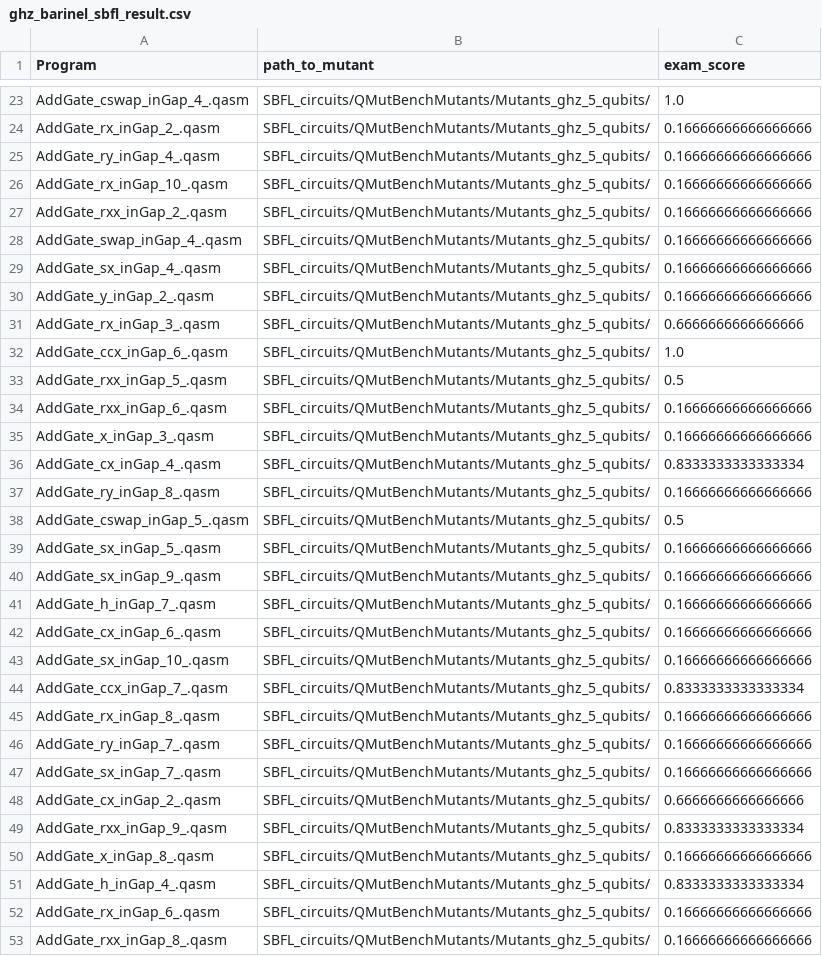
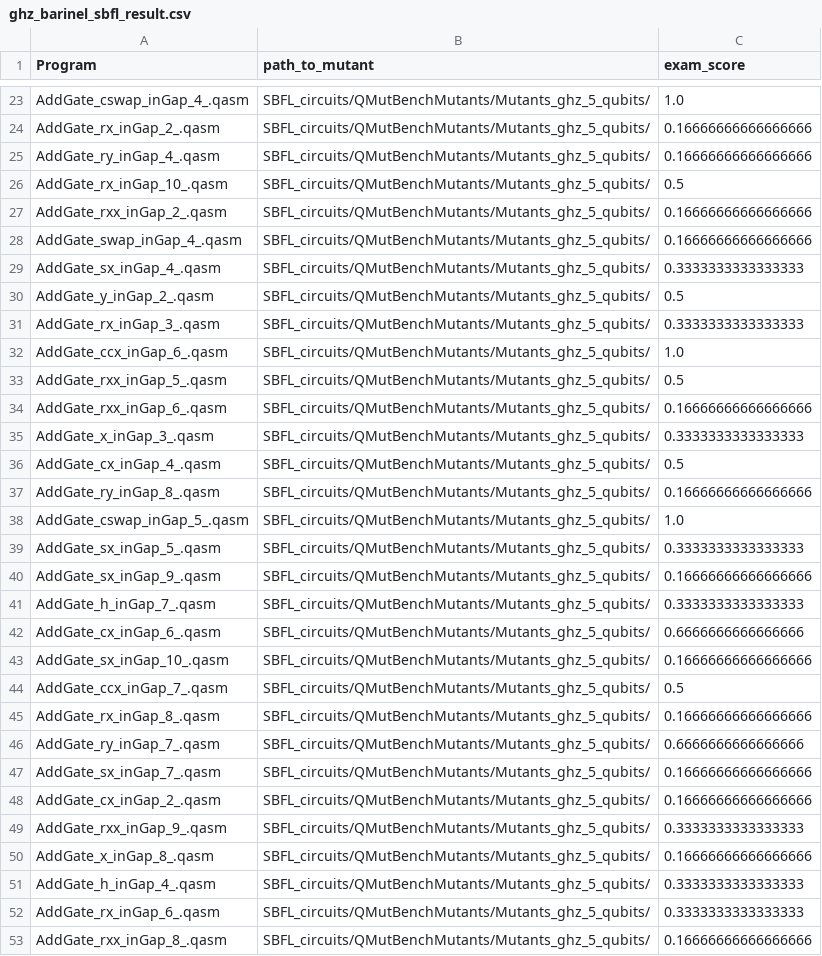
Before and after one commit to qas-lab/heisenberg-SBFL-experiment, a CSV file: ghz_barinel_sbfl_result.csv, drawn as a sheet; only a part is shown, gaps mark what is left out; the diff covers the shown part only.

```diff
--- a/ghz_barinel_sbfl_result.csv
+++ b/ghz_barinel_sbfl_result.csv
@@ -25,8 +25,8 @@ AddGate_rx_inGap_2_.qasm,SBFL_circuits/QMutBenchMutants/Mutants_ghz_5_qubits/,0.
 AddGate_ry_inGap_4_.qasm,SBFL_circuits/QMutBenchMutants/Mutants_ghz_5_qubits/,0.16666666666666666
-AddGate_rx_inGap_10_.qasm,SBFL_circuits/QMutBenchMutants/Mutants_ghz_5_qubits/,0.16666666666666666
+AddGate_rx_inGap_10_.qasm,SBFL_circuits/QMutBenchMutants/Mutants_ghz_5_qubits/,0.5
 AddGate_rxx_inGap_2_.qasm,SBFL_circuits/QMutBenchMutants/Mutants_ghz_5_qubits/,0.16666666666666666
 AddGate_swap_inGap_4_.qasm,SBFL_circuits/QMutBenchMutants/Mutants_ghz_5_qubits/,0.16666666666666666
-AddGate_sx_inGap_4_.qasm,SBFL_circuits/QMutBenchMutants/Mutants_ghz_5_qubits/,0.16666666666666666
-AddGate_y_inGap_2_.qasm,SBFL_circuits/QMutBenchMutants/Mutants_ghz_5_qubits/,0.16666666666666666
-AddGate_rx_inGap_3_.qasm,SBFL_circuits/QMutBenchMutants/Mutants_ghz_5_qubits/,0.6666666666666666
+AddGate_sx_inGap_4_.qasm,SBFL_circuits/QMutBenchMutants/Mutants_ghz_5_qubits/,0.3333333333333333
+AddGate_y_inGap_2_.qasm,SBFL_circuits/QMutBenchMutants/Mutants_ghz_5_qubits/,0.5
+AddGate_rx_inGap_3_.qasm,SBFL_circuits/QMutBenchMutants/Mutants_ghz_5_qubits/,0.3333333333333333
 AddGate_ccx_inGap_6_.qasm,SBFL_circuits/QMutBenchMutants/Mutants_ghz_5_qubits/,1.0
@@ -34,20 +34,20 @@ AddGate_rxx_inGap_5_.qasm,SBFL_circuits/QMutBenchMutants/Mutants_ghz_5_qubits/,0
 AddGate_rxx_inGap_6_.qasm,SBFL_circuits/QMutBenchMutants/Mutants_ghz_5_qubits/,0.16666666666666666
-AddGate_x_inGap_3_.qasm,SBFL_circuits/QMutBenchMutants/Mutants_ghz_5_qubits/,0.16666666666666666
-AddGate_cx_inGap_4_.qasm,SBFL_circuits/QMutBenchMutants/Mutants_ghz_5_qubits/,0.8333333333333334
+AddGate_x_inGap_3_.qasm,SBFL_circuits/QMutBenchMutants/Mutants_ghz_5_qubits/,0.3333333333333333
+AddGate_cx_inGap_4_.qasm,SBFL_circuits/QMutBenchMutants/Mutants_ghz_5_qubits/,0.5
 AddGate_ry_inGap_8_.qasm,SBFL_circuits/QMutBenchMutants/Mutants_ghz_5_qubits/,0.16666666666666666
-AddGate_cswap_inGap_5_.qasm,SBFL_circuits/QMutBenchMutants/Mutants_ghz_5_qubits/,0.5
-AddGate_sx_inGap_5_.qasm,SBFL_circuits/QMutBenchMutants/Mutants_ghz_5_qubits/,0.16666666666666666
+AddGate_cswap_inGap_5_.qasm,SBFL_circuits/QMutBenchMutants/Mutants_ghz_5_qubits/,1.0
+AddGate_sx_inGap_5_.qasm,SBFL_circuits/QMutBenchMutants/Mutants_ghz_5_qubits/,0.3333333333333333
 AddGate_sx_inGap_9_.qasm,SBFL_circuits/QMutBenchMutants/Mutants_ghz_5_qubits/,0.16666666666666666
-AddGate_h_inGap_7_.qasm,SBFL_circuits/QMutBenchMutants/Mutants_ghz_5_qubits/,0.16666666666666666
-AddGate_cx_inGap_6_.qasm,SBFL_circuits/QMutBenchMutants/Mutants_ghz_5_qubits/,0.16666666666666666
+AddGate_h_inGap_7_.qasm,SBFL_circuits/QMutBenchMutants/Mutants_ghz_5_qubits/,0.3333333333333333
+AddGate_cx_inGap_6_.qasm,SBFL_circuits/QMutBenchMutants/Mutants_ghz_5_qubits/,0.6666666666666666
 AddGate_sx_inGap_10_.qasm,SBFL_circuits/QMutBenchMutants/Mutants_ghz_5_qubits/,0.16666666666666666
-AddGate_ccx_inGap_7_.qasm,SBFL_circuits/QMutBenchMutants/Mutants_ghz_5_qubits/,0.8333333333333334
+AddGate_ccx_inGap_7_.qasm,SBFL_circuits/QMutBenchMutants/Mutants_ghz_5_qubits/,0.5
 AddGate_rx_inGap_8_.qasm,SBFL_circuits/QMutBenchMutants/Mutants_ghz_5_qubits/,0.16666666666666666
-AddGate_ry_inGap_7_.qasm,SBFL_circuits/QMutBenchMutants/Mutants_ghz_5_qubits/,0.16666666666666666
+AddGate_ry_inGap_7_.qasm,SBFL_circuits/QMutBenchMutants/Mutants_ghz_5_qubits/,0.6666666666666666
 AddGate_sx_inGap_7_.qasm,SBFL_circuits/QMutBenchMutants/Mutants_ghz_5_qubits/,0.16666666666666666
-AddGate_cx_inGap_2_.qasm,SBFL_circuits/QMutBenchMutants/Mutants_ghz_5_qubits/,0.6666666666666666
-AddGate_rxx_inGap_9_.qasm,SBFL_circuits/QMutBenchMutants/Mutants_ghz_5_qubits/,0.8333333333333334
+AddGate_cx_inGap_2_.qasm,SBFL_circuits/QMutBenchMutants/Mutants_ghz_5_qubits/,0.16666666666666666
+AddGate_rxx_inGap_9_.qasm,SBFL_circuits/QMutBenchMutants/Mutants_ghz_5_qubits/,0.3333333333333333
 AddGate_x_inGap_8_.qasm,SBFL_circuits/QMutBenchMutants/Mutants_ghz_5_qubits/,0.16666666666666666
-AddGate_h_inGap_4_.qasm,SBFL_circuits/QMutBenchMutants/Mutants_ghz_5_qubits/,0.8333333333333334
-AddGate_rx_inGap_6_.qasm,SBFL_circuits/QMutBenchMutants/Mutants_ghz_5_qubits/,0.16666666666666666
+AddGate_h_inGap_4_.qasm,SBFL_circuits/QMutBenchMutants/Mutants_ghz_5_qubits/,0.3333333333333333
+AddGate_rx_inGap_6_.qasm,SBFL_circuits/QMutBenchMutants/Mutants_ghz_5_qubits/,0.3333333333333333
 AddGate_rxx_inGap_8_.qasm,SBFL_circuits/QMutBenchMutants/Mutants_ghz_5_qubits/,0.16666666666666666
```
Also changed, not shown: 26 edited cells elsewhere in this file, dj_barinel_sbfl_result.csv, dj_tarantula_sbfl_result.csv, 6 other files.
